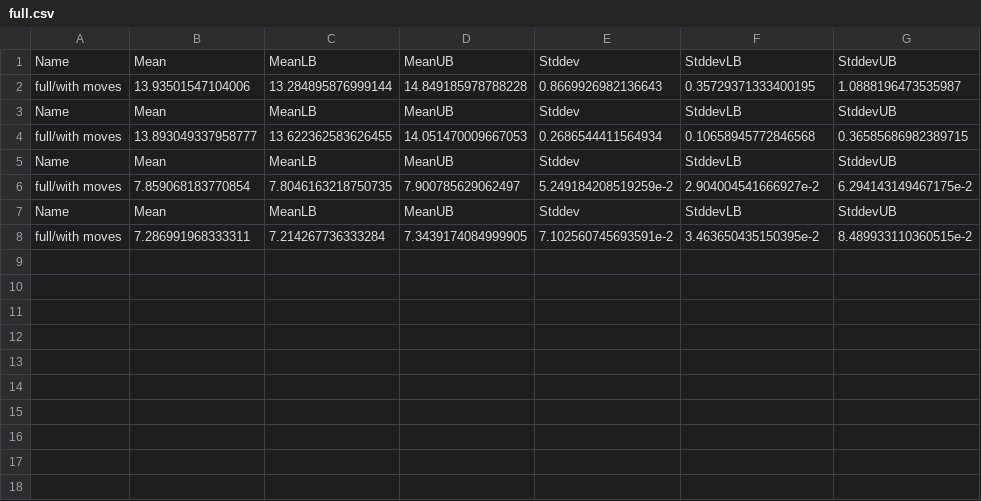
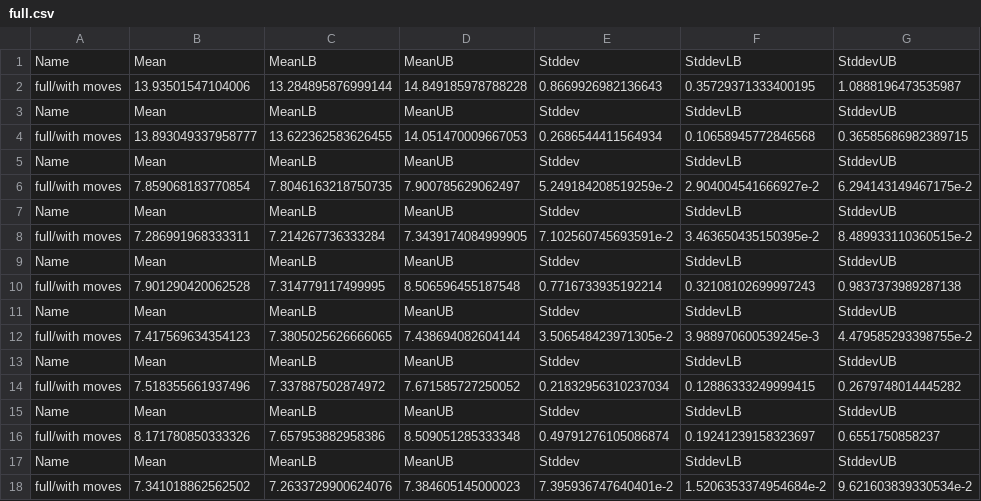
Before and after one commit to maxigit/warehouse-planner, a CSV file: results/full.csv, drawn as a sheet.

```diff
--- a/results/full.csv
+++ b/results/full.csv
@@ -8 +8,11 @@ Name,Mean,MeanLB,MeanUB,Stddev,StddevLB,StddevUB
 full/with moves,7.286991968333311,7.214267736333284,7.3439174084999905,7.102560745693591e-2,3.463650435150395e-2,8.489933110360515e-2
+Name,Mean,MeanLB,MeanUB,Stddev,StddevLB,StddevUB
+full/with moves,7.901290420062528,7.314779117499995,8.506596455187548,0.7716733935192214,0.32108102699997243,0.9837373989287138
+Name,Mean,MeanLB,MeanUB,Stddev,StddevLB,StddevUB
+full/with moves,7.417569634354123,7.3805025626666065,7.438694082604144,3.506548423971305e-2,3.988970600539245e-3,4.479585293398755e-2
+Name,Mean,MeanLB,MeanUB,Stddev,StddevLB,StddevUB
+full/with moves,7.518355661937496,7.337887502874972,7.671585727250052,0.21832956310237034,0.12886333249999415,0.2679748014445282
+Name,Mean,MeanLB,MeanUB,Stddev,StddevLB,StddevUB
+full/with moves,8.171780850333326,7.657953882958386,8.509051285333348,0.49791276105086874,0.19241239158323697,0.6551750858237
+Name,Mean,MeanLB,MeanUB,Stddev,StddevLB,StddevUB
+full/with moves,7.341018862562502,7.2633729900624076,7.384605145000023,7.395936747640401e-2,1.5206353374954684e-2,9.621603839330534e-2
```
Also changed, not shown: 5 other files.
